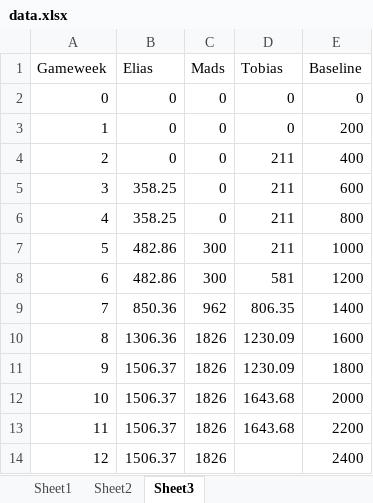
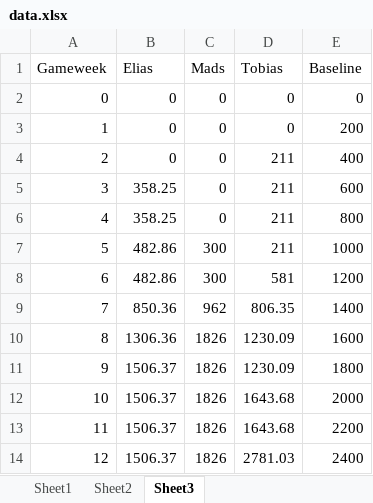
Before and after one commit to Eliassg/tippelaget, an Excel workbook: data.xlsx, sheet Sheet3, drawn as a sheet; values as stored, in another font and other column widths than the file's, no borders; table styles not drawn; the diff names each change by its address in the sheet, - before the commit and + after, or states it on an @@ line.

```diff
--- a/data.xlsx (sheet Sheet3)
+++ b/data.xlsx (sheet Sheet3)
-D14 (Tobias): (empty)
+D14 (Tobias): 2781.03
```
Also changed, not shown: sheet Sheet2, sheet Sheet1.
